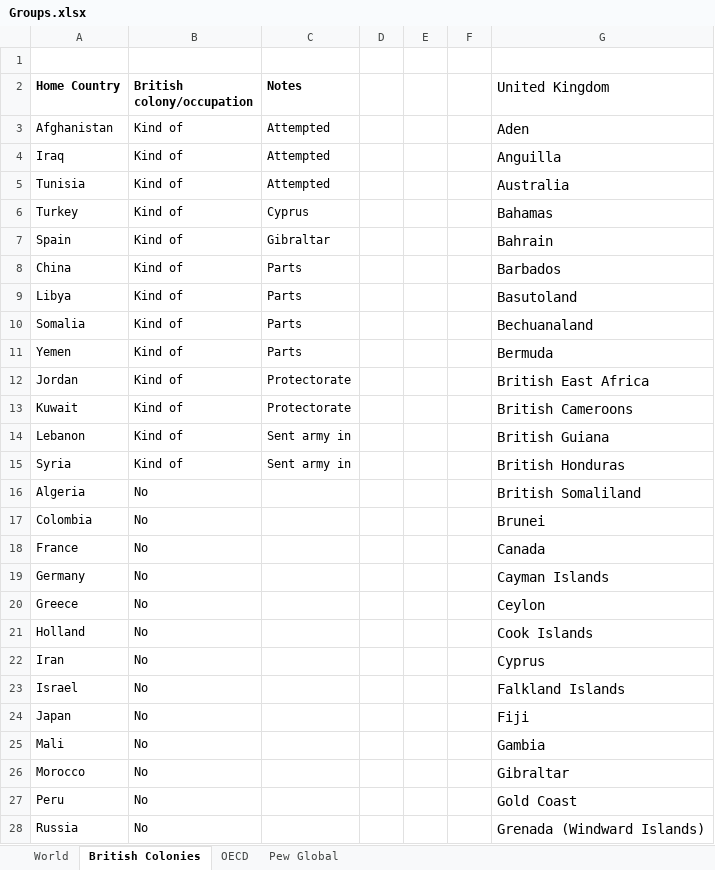
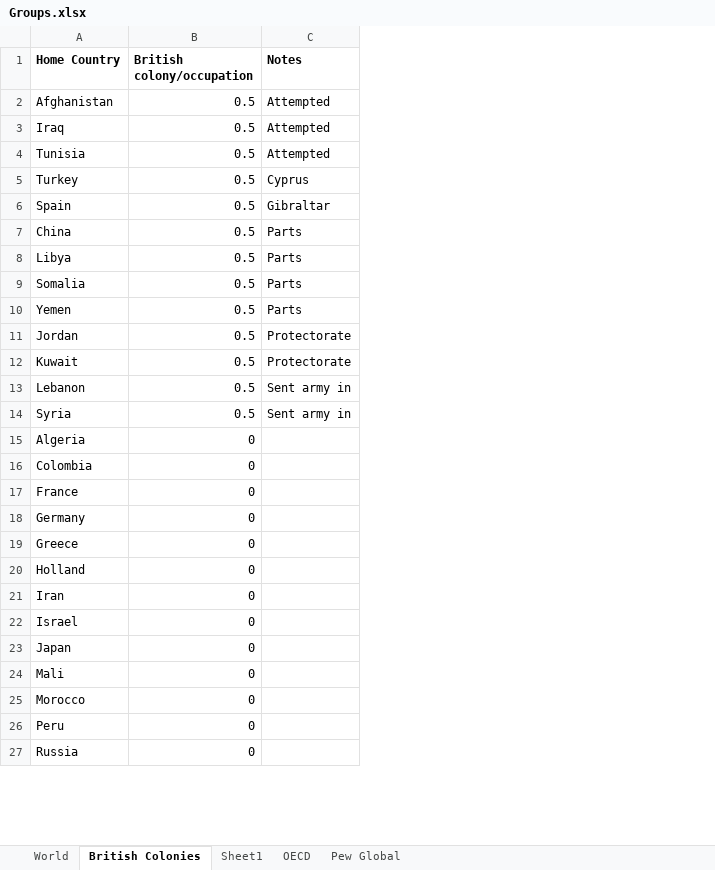
Before and after one commit to altheasmith/ds-homework, an Excel workbook: final-project/Groups.xlsx, sheet British Colonies, drawn as a sheet; only a part is shown; values as stored, in another font and other column widths than the file's, no borders; removed rows and columns are numbered as before the commit, all else as after; the diff covers the shown part only; the diff names each change by its address in the sheet, - before the commit and + after, or states it on an @@ line.

Commit message:
final project

```diff
--- a/final-project/Groups.xlsx (sheet British Colonies)
+++ b/final-project/Groups.xlsx (sheet British Colonies)
+sheet tab: Sheet1
-column D, empty
-column E, empty
-column F, empty
-column G (United Kingdom), rows 3-28: Aden | Anguilla | Australia | Bahamas | Bahrain | Barbados | Basutoland | Bechuanaland | Bermuda | British East Africa | British Cameroons | British Guiana | British Honduras | British Somaliland | Brunei | Canada | Cayman Islands | Ceylon | Cook Islands | Cyprus | Falkland Islands | Fiji | Gambia | Gibraltar | Gold Coast | Grenada (Windward Islands)
-row 1: (empty)
-B2:B14 (British colony/occupation): Kind of
+B2:B14 (British colony/occupation): 0.5
-B15:B27 (British colony/occupation): No
+B15:B27 (British colony/occupation): 0
```
Also changed, not shown: 10 added rows, 14 removed rows and 29 edited cells elsewhere in this sheet, 5 other files.
